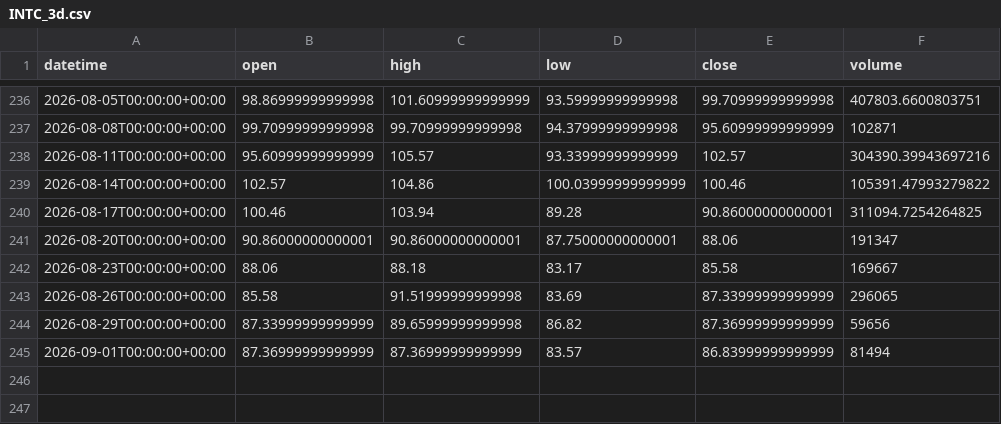
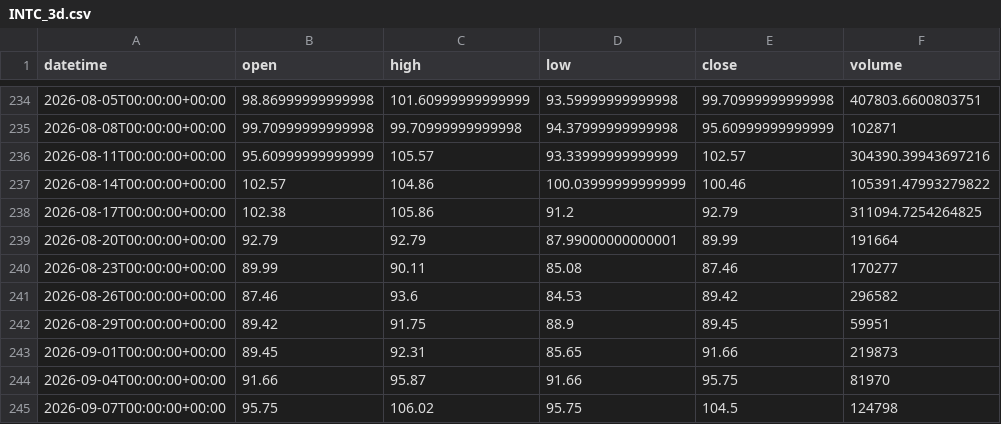
Before and after one commit to getdata-finance/intc-3d-ohlcv-stocks-historical-data, a CSV file: INTC_3d.csv, drawn as a sheet; only a part is shown, gaps mark what is left out; the diff covers the shown part only.

Commit message:
Update INTC 3d OHLCV sample

```diff
--- a/INTC_3d.csv
+++ b/INTC_3d.csv
@@ -239,7 +237,9 @@ datetime,open,high,low,close,volume
 2026-08-14T00:00:00+00:00,102.57,104.86,100.03999999999999,100.46,105391.47993279822
-2026-08-17T00:00:00+00:00,100.46,103.94,89.28,90.86000000000001,311094.7254264825
-2026-08-20T00:00:00+00:00,90.86000000000001,90.86000000000001,87.75000000000001,88.06,191347
-2026-08-23T00:00:00+00:00,88.06,88.18,83.17,85.58,169667
-2026-08-26T00:00:00+00:00,85.58,91.51999999999998,83.69,87.33999999999999,296065
-2026-08-29T00:00:00+00:00,87.33999999999999,89.65999999999998,86.82,87.36999999999999,59656
-2026-09-01T00:00:00+00:00,87.36999999999999,87.36999999999999,83.57,86.83999999999999,81494
+2026-08-17T00:00:00+00:00,102.38,105.86,91.2,92.79,311094.7254264825
+2026-08-20T00:00:00+00:00,92.79,92.79,87.99000000000001,89.99,191664
+2026-08-23T00:00:00+00:00,89.99,90.11,85.08,87.46,170277
+2026-08-26T00:00:00+00:00,87.46,93.6,84.53,89.42,296582
+2026-08-29T00:00:00+00:00,89.42,91.75,88.9,89.45,59951
+2026-09-01T00:00:00+00:00,89.45,92.31,85.65,91.66,219873
+2026-09-04T00:00:00+00:00,91.66,95.87,91.66,95.75,81970
+2026-09-07T00:00:00+00:00,95.75,106.02,95.75,104.5,124798
```
Also changed, not shown: 2 removed rows elsewhere in this file, 1 other file.
